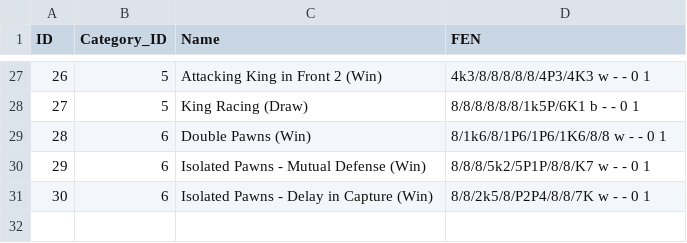
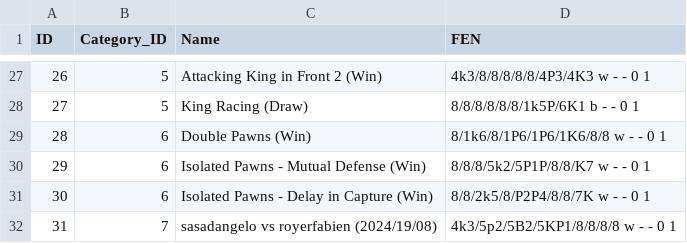
Before and after one commit to sasadangelo/chess, a CSV file: chessgame/data/end_games.csv, drawn as a sheet; only a part is shown, gaps mark what is left out; the diff names each change by its address in the sheet, - before the commit and + after, or states it on an @@ line.

```diff
--- a/chessgame/data/end_games.csv
+++ b/chessgame/data/end_games.csv
+row 32: 31 | 7 | sasadangelo vs royerfabien (2024/19/08) | 4k3/5p2/5B2/5KP1/8/8/8/8 w - - 0 1
```
Also changed, not shown: 1 other file.
